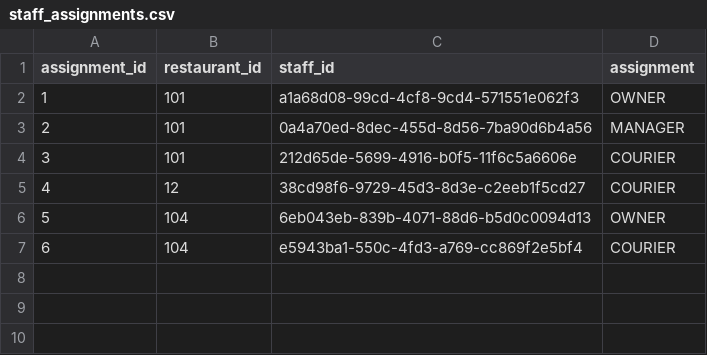
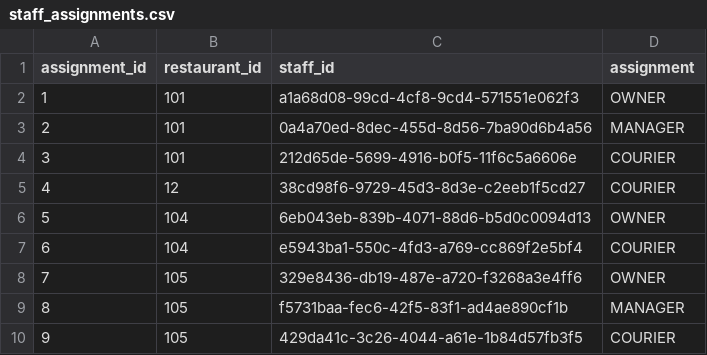
Before and after one commit to Badger-Tree/310_Group17FoodApp_GOATSQUAD, a CSV file: app/data/staff_assignments.csv, drawn as a sheet.

```diff
--- a/app/data/staff_assignments.csv
+++ b/app/data/staff_assignments.csv
@@ -7 +7,4 @@ assignment_id,restaurant_id,staff_id,assignment
 6,104,e5943ba1-550c-4fd3-a769-cc869f2e5bf4,COURIER
+7,105,329e8436-db19-487e-a720-f3268a3e4ff6,OWNER
+8,105,f5731baa-fec6-42f5-83f1-ad4ae890cf1b,MANAGER
+9,105,429da41c-3c26-4044-a61e-1b84d57fb3f5,COURIER
```
Also changed, not shown: app/data/deliveries.csv, app/data/notification.csv, 10 other files.
